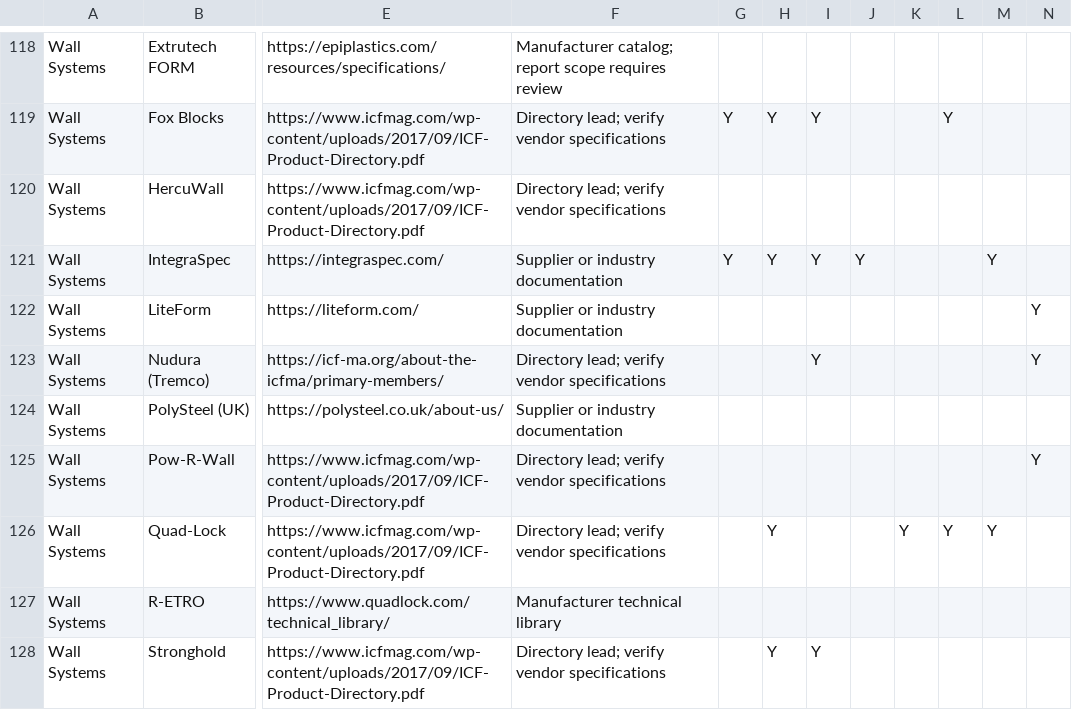
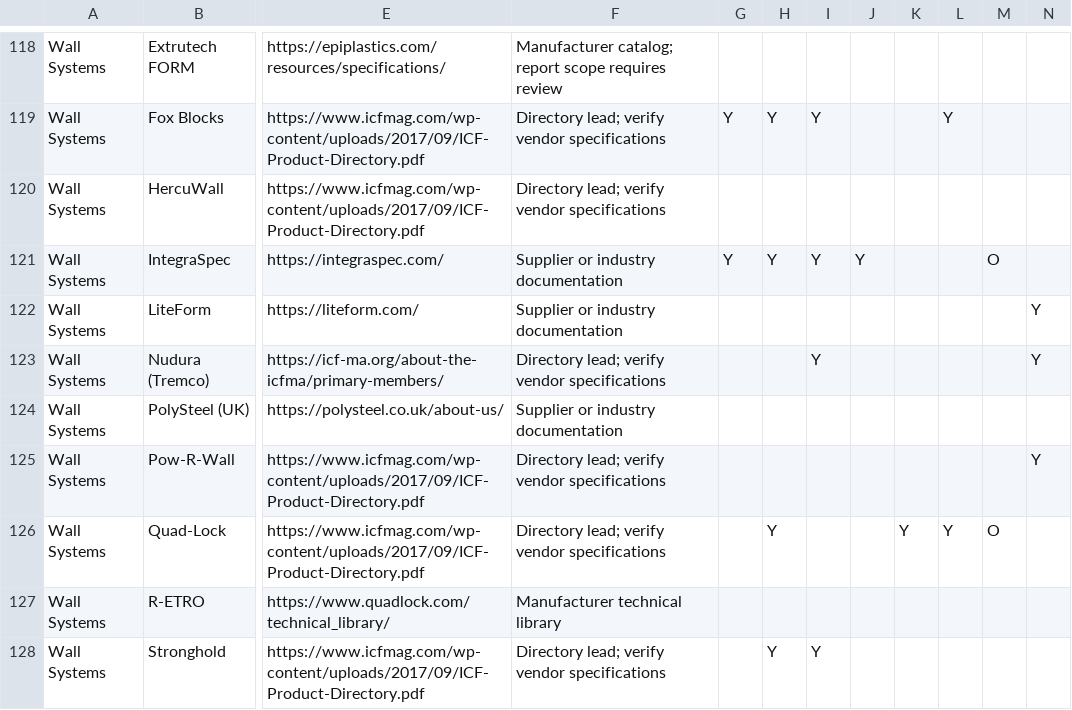
Before and after one commit to cmc0619/icf-product-guide-2026, a CSV file: products.csv, drawn as a sheet; only a part is shown, gaps mark what is left out; the diff names each change by its address in the sheet, - before the commit and + after, or states it on an @@ line.

```diff
--- a/products.csv
+++ b/products.csv
-M121: Y
+M121: O
-M126: Y
+M126: O
```
Also changed, not shown: 2 other files.
